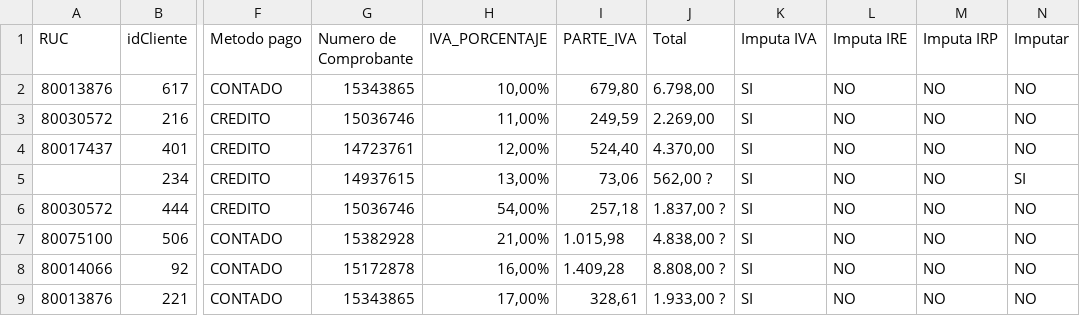
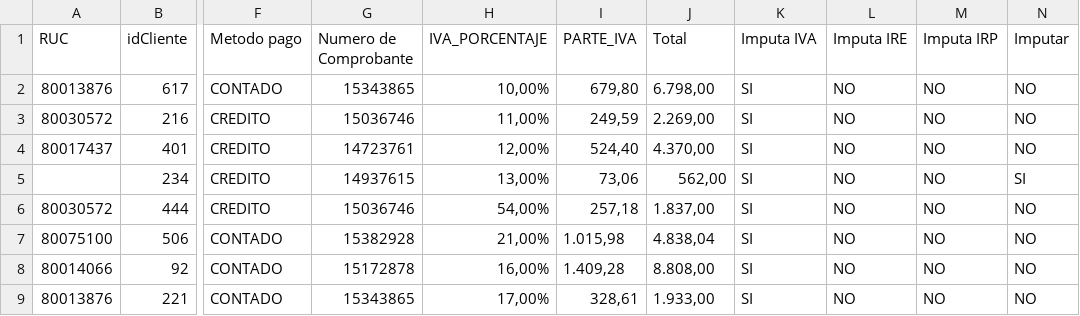
Before and after one commit to Angelvs9/miniELTL, a CSV file: data/facturas.csv, drawn as a sheet; only a part is shown, gaps mark what is left out; the diff names each change by its address in the sheet, - before the commit and + after, or states it on an @@ line.

Commit message:
saltara excepcion aunque cree el metodo de existe cliente para comprobarlo, entonces lo quitaré

```diff
--- a/data/facturas.csv
+++ b/data/facturas.csv
-J5 (Total): 562,00 ?
+J5 (Total): 562,00
-J6 (Total): 1.837,00 ?
+J6 (Total): 1.837,00
-J7 (Total): 4.838,00 ?
+J7 (Total): 4.838,04
-J8 (Total): 8.808,00 ?
+J8 (Total): 8.808,00
-J9 (Total): 1.933,00 ?
+J9 (Total): 1.933,00
```
Also changed, not shown: 5 other files.
